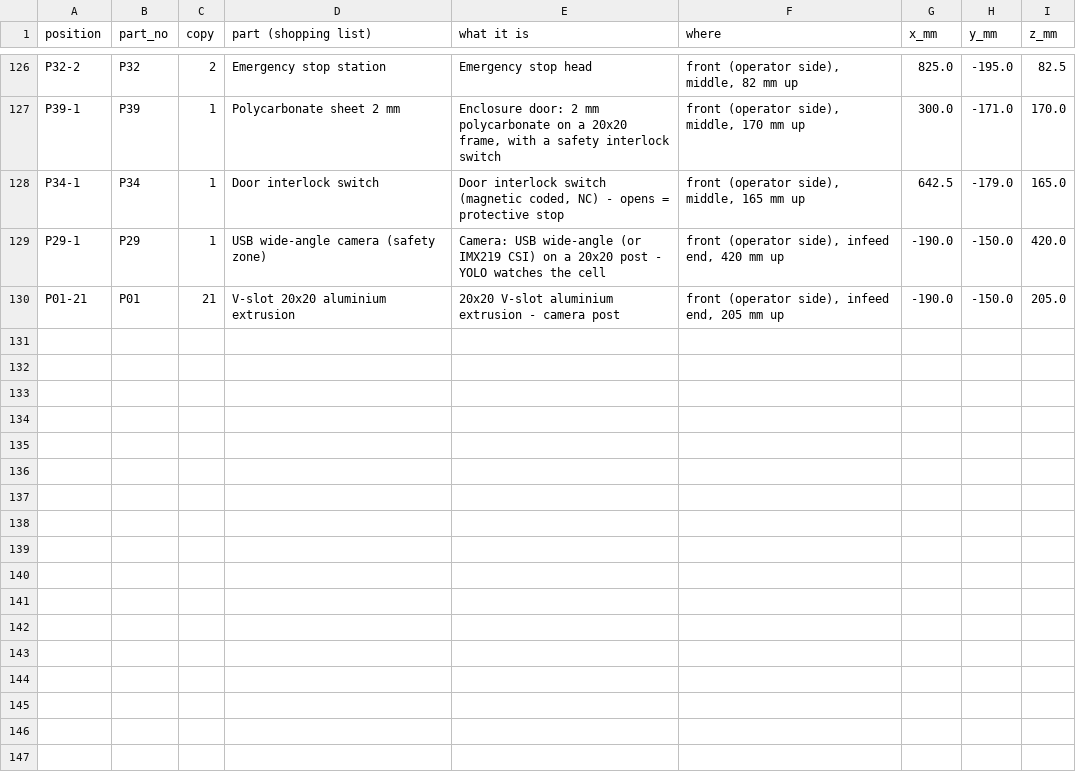
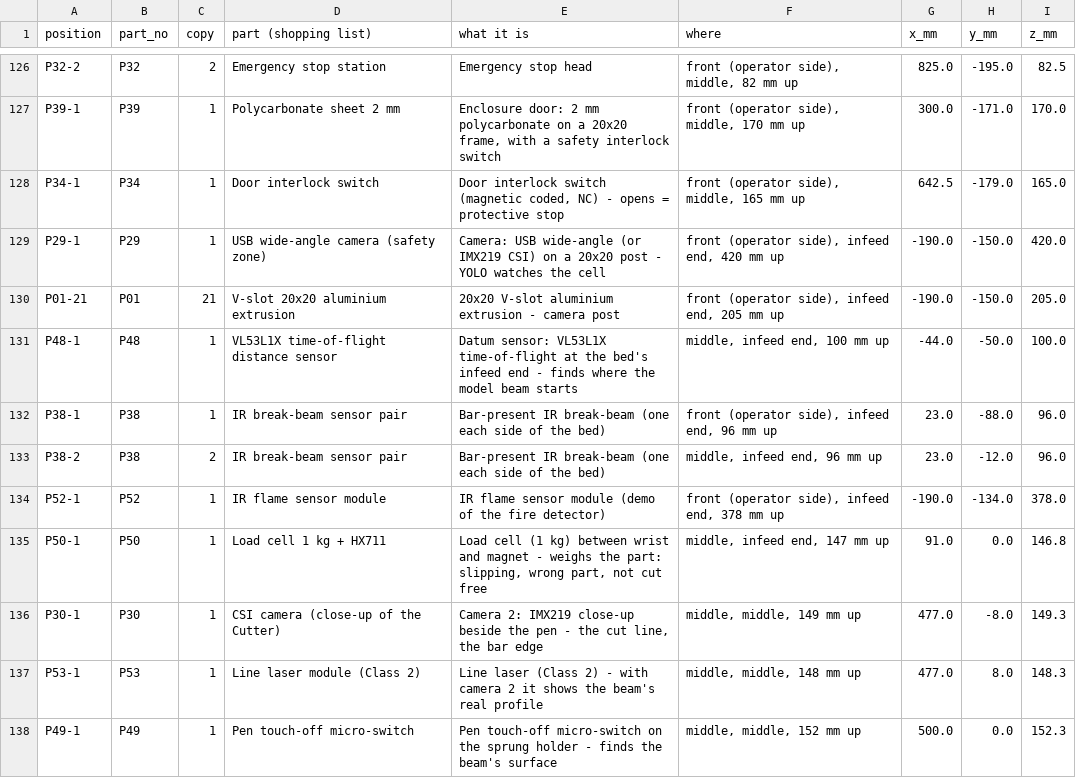
Before and after one commit to rvi007/steel-beam-cutting-cell, a CSV file: cad/prototype_positions.csv, drawn as a sheet; only a part is shown, gaps mark what is left out.

```diff
--- a/cad/prototype_positions.csv
+++ b/cad/prototype_positions.csv
@@ -130 +130,9 @@ P29-1,P29,1,USB wide-angle camera (safety zone),Camera: USB wide-angle (or IMX21
 P01-21,P01,21,V-slot 20x20 aluminium extrusion,20x20 V-slot aluminium extrusion - camera post,"front (operator side), infeed end, 205 mm up",-190.0,-150.0,205.0
+P48-1,P48,1,VL53L1X time-of-flight distance sensor,Datum sensor: VL53L1X time-of-flight at the bed's infeed end - finds where the model beam starts,"middle, infeed end, 100 mm up",-44.0,-50.0,100.0
+P38-1,P38,1,IR break-beam sensor pair,Bar-present IR break-beam (one each side of the bed),"front (operator side), infeed end, 96 mm up",23.0,-88.0,96.0
+P38-2,P38,2,IR break-beam sensor pair,Bar-present IR break-beam (one each side of the bed),"middle, infeed end, 96 mm up",23.0,-12.0,96.0
+P52-1,P52,1,IR flame sensor module,IR flame sensor module (demo of the fire detector),"front (operator side), infeed end, 378 mm up",-190.0,-134.0,378.0
+P50-1,P50,1,Load cell 1 kg + HX711,"Load cell (1 kg) between wrist and magnet - weighs the part: slipping, wrong part, not cut free","middle, infeed end, 147 mm up",91.0,0.0,146.8
+P30-1,P30,1,CSI camera (close-up of the Cutter),"Camera 2: IMX219 close-up beside the pen - the cut line, the bar edge","middle, middle, 149 mm up",477.0,-8.0,149.3
+P53-1,P53,1,Line laser module (Class 2),Line laser (Class 2) - with camera 2 it shows the beam's real profile,"middle, middle, 148 mm up",477.0,8.0,148.3
+P49-1,P49,1,Pen touch-off micro-switch,Pen touch-off micro-switch on the sprung holder - finds the beam's surface,"middle, middle, 152 mm up",500.0,0.0,152.3
```
Also changed, not shown: docs/prototype_bom.csv, 44 other files.
